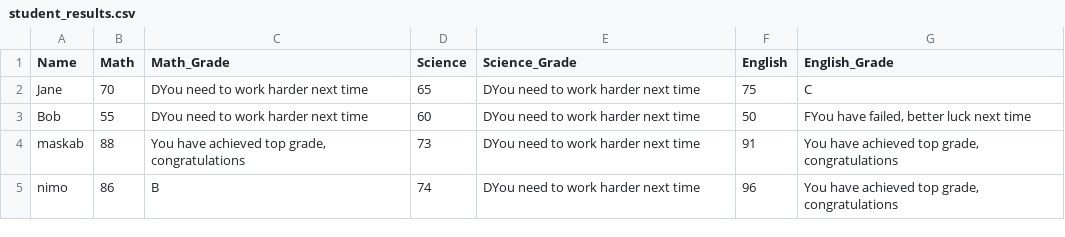
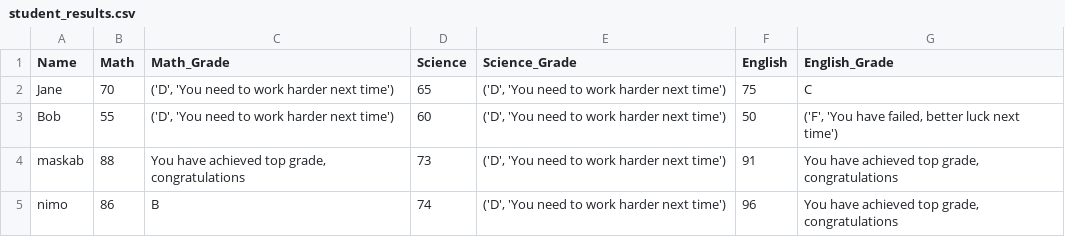
Before and after one commit to maskab9988/student_grades, a CSV file: student_results.csv, drawn as a sheet.

```diff
--- a/student_results.csv
+++ b/student_results.csv
@@ -1,5 +1,5 @@
 Name,Math,Math_Grade,Science,Science_Grade,English,English_Grade
-   Jane,70,DYou need to work harder next time,65,DYou need to work harder next time,75,C
-   Bob,55,DYou need to work harder next time,60,DYou need to work harder next time,50,"FYou have failed, better luck next time"
-   maskab,88,"You have achieved top grade,  congratulations",73,DYou need to work harder next time,91,"You have achieved top grade,  congratulations"
-   nimo,86,B,74,DYou need to work harder next time,96,"You have achieved top grade,  congratulations"
+   Jane,70,"('D', 'You need to work harder next time')",65,"('D', 'You need to work harder next time')",75,C
+   Bob,55,"('D', 'You need to work harder next time')",60,"('D', 'You need to work harder next time')",50,"('F', 'You have failed, better luck next time')"
+   maskab,88,"You have achieved top grade,  congratulations",73,"('D', 'You need to work harder next time')",91,"You have achieved top grade,  congratulations"
+   nimo,86,B,74,"('D', 'You need to work harder next time')",96,"You have achieved top grade,  congratulations"
```
Also changed, not shown: 1 other file.
